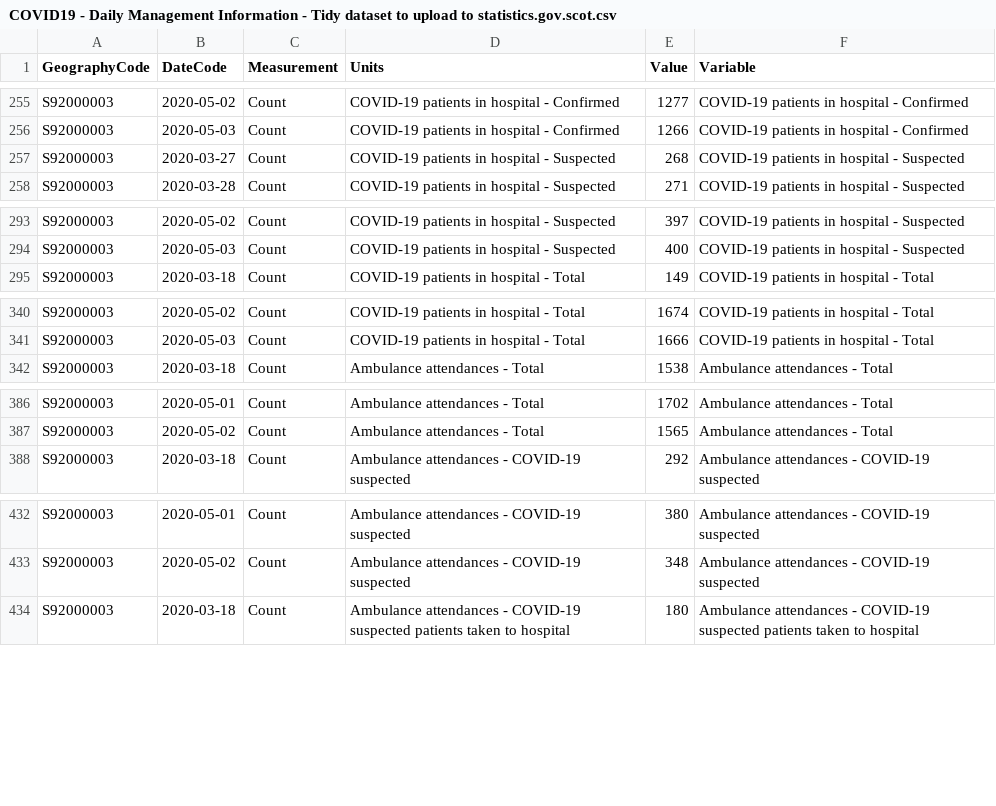
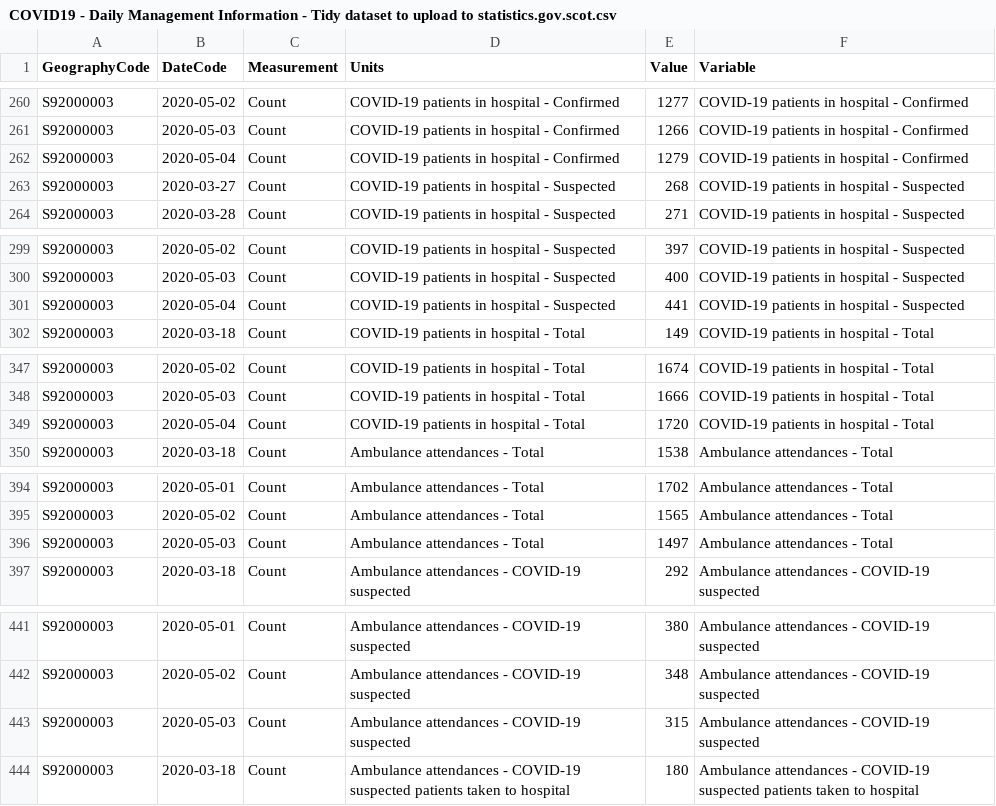
Before and after one commit to ScotGovAnalysis/COVID-19-Management-Information-Up-to-11-04-2022, a CSV file: COVID19 - Daily Management Information - Tidy dataset to upload to statistics.gov.scot.csv, drawn as a sheet; only a part is shown, gaps mark what is left out; the diff covers the shown part only; the diff names each change by its address in the sheet, - before the commit and + after, or states it on an @@ line.

```diff
--- a/COVID19 - Daily Management Information - Tidy dataset to upload to statistics.gov.scot.csv
+++ b/COVID19 - Daily Management Information - Tidy dataset to upload to statistics.gov.scot.csv
+row 262: S92000003 | 2020-05-04 | Count | COVID-19 patients in hospital - Confirmed | 1279 | COVID-19 patients in hospital - Confirmed
+row 301: S92000003 | 2020-05-04 | Count | COVID-19 patients in hospital - Suspected | 441 | COVID-19 patients in hospital - Suspected
+row 349: S92000003 | 2020-05-04 | Count | COVID-19 patients in hospital - Total | 1720 | COVID-19 patients in hospital - Total
+row 396: S92000003 | 2020-05-03 | Count | Ambulance attendances - Total | 1497 | Ambulance attendances - Total
+row 443: S92000003 | 2020-05-03 | Count | Ambulance attendances - COVID-19 suspected | 315 | Ambulance attendances - COVID-19 suspected
```
Also changed, not shown: 20 added rows elsewhere in this file, COVID19 - Daily Management Information - Scotland - Care homes.csv, COVID19 - Daily Management Information - Scotland - Hospital care.csv, 8 other files.
